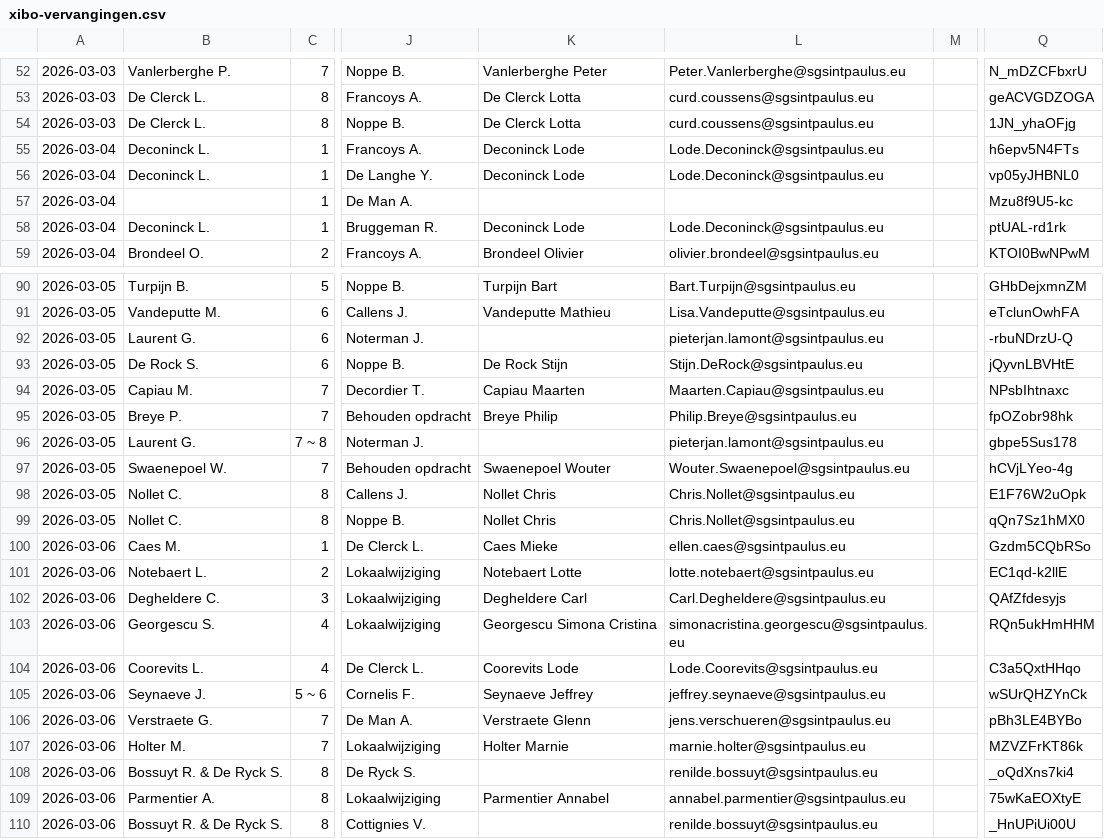
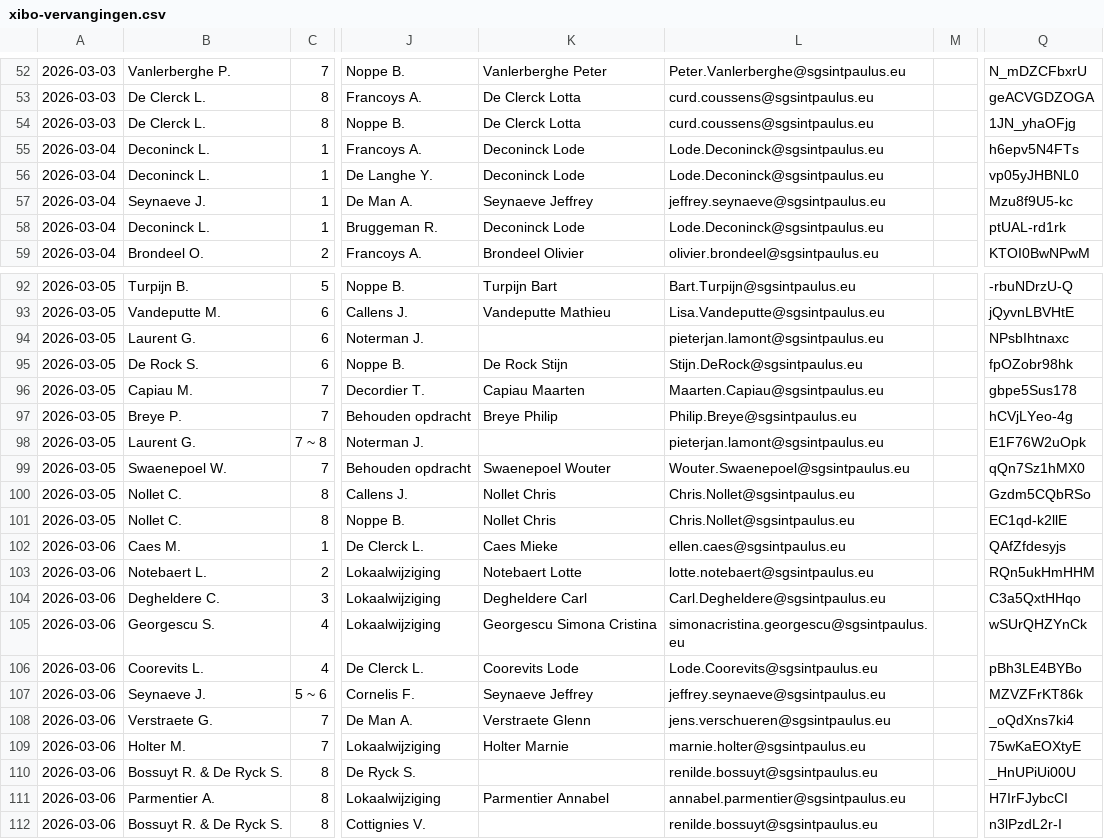
Before and after one commit to tomvanwehaege/xibo-database, a CSV file: xibo-vervangingen.csv, drawn as a sheet; only a part is shown, gaps mark what is left out; addresses are those after the commit; the diff covers the shown part only; the diff names each change by its address in the sheet, - before the commit and + after, or states it on an @@ line.

```diff
--- a/xibo-vervangingen.csv
+++ b/xibo-vervangingen.csv
-B57: (empty)
+B57: Seynaeve J.
-K57: (empty)
+K57: Seynaeve Jeffrey
-L57: (empty)
+L57: jeffrey.seynaeve@sgsintpaulus.eu
-Q92: GHbDejxmnZM
+Q92: -rbuNDrzU-Q
-Q93: eTclunOwhFA
+Q93: jQyvnLBVHtE
-Q94: -rbuNDrzU-Q
+Q94: NPsbIhtnaxc
-Q95: jQyvnLBVHtE
+Q95: fpOZobr98hk
-Q96: NPsbIhtnaxc
+Q96: gbpe5Sus178
-Q97: fpOZobr98hk
+Q97: hCVjLYeo-4g
-Q98: gbpe5Sus178
+Q98: E1F76W2uOpk
-Q99: hCVjLYeo-4g
+Q99: qQn7Sz1hMX0
-Q100: E1F76W2uOpk
+Q100: Gzdm5CQbRSo
-Q101: qQn7Sz1hMX0
+Q101: EC1qd-k2llE
-Q102: Gzdm5CQbRSo
+Q102: QAfZfdesyjs
-Q103: EC1qd-k2llE
+Q103: RQn5ukHmHHM
-Q104: QAfZfdesyjs
+Q104: C3a5QxtHHqo
-Q105: RQn5ukHmHHM
+Q105: wSUrQHZYnCk
-Q106: C3a5QxtHHqo
+Q106: pBh3LE4BYBo
-Q107: wSUrQHZYnCk
+Q107: MZVZFrKT86k
-Q108: pBh3LE4BYBo
+Q108: _oQdXns7ki4
-Q109: MZVZFrKT86k
+Q109: 75wKaEOXtyE
-Q110: _oQdXns7ki4
+Q110: _HnUPiUi00U
-Q111: 75wKaEOXtyE
+Q111: H7IrFJybcCI
-Q112: _HnUPiUi00U
+Q112: n3lPzdL2r-I
```
Also changed, not shown: 2 added rows and 26 edited cells elsewhere in this file.
